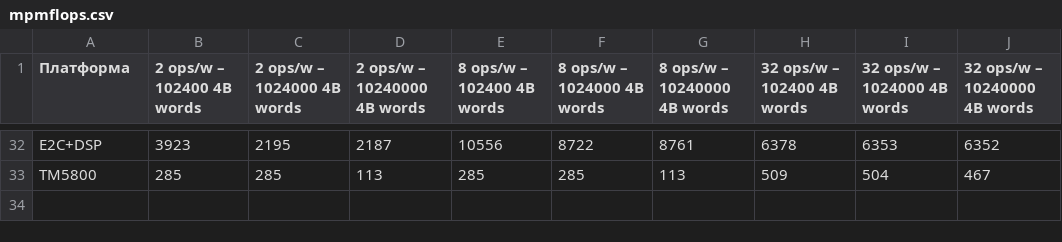
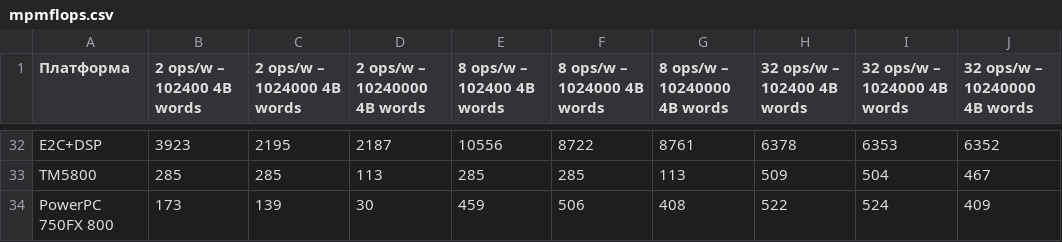
Before and after one commit to EntityFX/anybench, a CSV file: doc/csv/mpmflops.csv, drawn as a sheet; only a part is shown, gaps mark what is left out; the diff names each change by its address in the sheet, - before the commit and + after, or states it on an @@ line.

```diff
--- a/doc/csv/mpmflops.csv
+++ b/doc/csv/mpmflops.csv
+row 34: PowerPC 750FX 800 | 173 | 139 | 30 | 459 | 506 | 408 | 522 | 524 | 409
```
Also changed, not shown: doc/csv/coremark.csv, doc/csv/cpus.csv, 5 other files.
